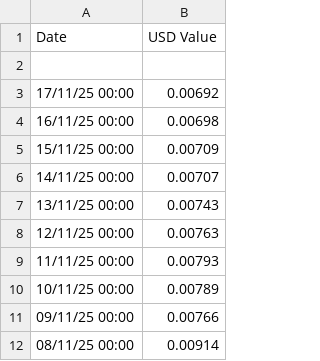
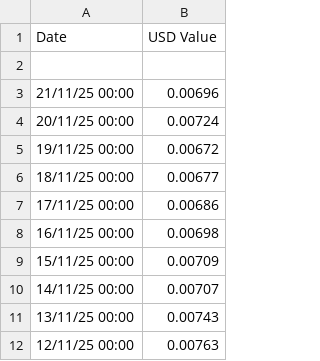
Before and after one commit to Ocnrb/Streamr-Operators, a CSV file: DATAHistoricalPrice.csv, drawn as a sheet; only a part is shown; the shorter side is filled out with more unchanged rows.

Commit message:
Update DATAHistoricalPrice.csv

```diff
--- a/DATAHistoricalPrice.csv
+++ b/DATAHistoricalPrice.csv
@@ -2,3 +2,7 @@ Date , USD Value
 
-17/11/25 00:00 , 0.00692
+21/11/25 00:00 , 0.00696
+20/11/25 00:00 , 0.00724
+19/11/25 00:00 , 0.00672
+18/11/25 00:00 , 0.00677
+17/11/25 00:00 , 0.00686
 16/11/25 00:00 , 0.00698
```
